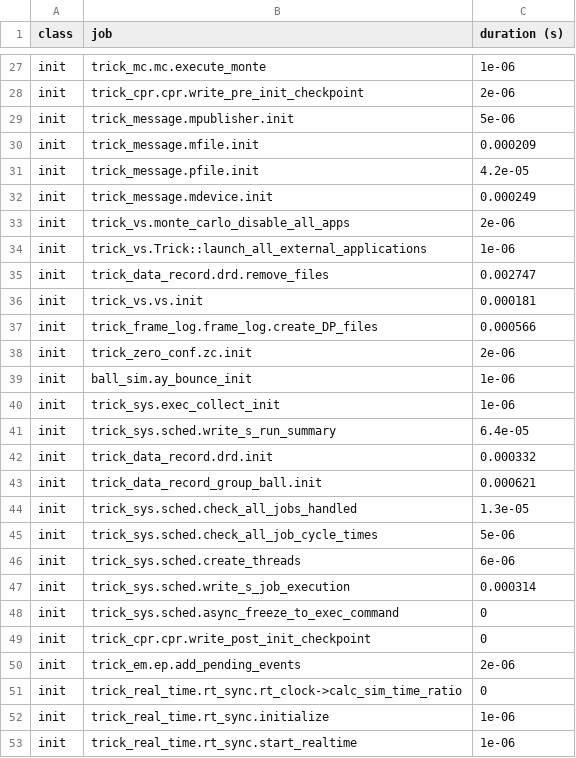
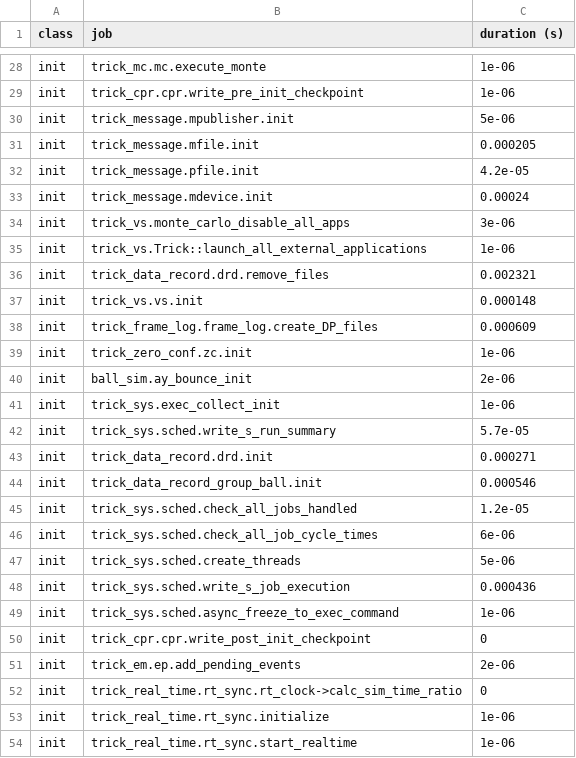
Before and after one commit to cdarcey/SIM_bounce, a CSV file: RUN_test/_init_log.csv, drawn as a sheet; only a part is shown, gaps mark what is left out; addresses are those after the commit; the diff covers the shown part only; the diff names each change by its address in the sheet, - before the commit and + after, or states it on an @@ line.

```diff
--- a/RUN_test/_init_log.csv
+++ b/RUN_test/_init_log.csv
-C29 (duration (s)): 2e-06
+C29 (duration (s)): 1e-06
-C31 (duration (s)): 0.000209
+C31 (duration (s)): 0.000205
-C33 (duration (s)): 0.000249
+C33 (duration (s)): 0.00024
-C34 (duration (s)): 2e-06
+C34 (duration (s)): 3e-06
-C36 (duration (s)): 0.002747
+C36 (duration (s)): 0.002321
-C37 (duration (s)): 0.000181
+C37 (duration (s)): 0.000148
-C38 (duration (s)): 0.000566
+C38 (duration (s)): 0.000609
-C39 (duration (s)): 2e-06
+C39 (duration (s)): 1e-06
-C40 (duration (s)): 1e-06
+C40 (duration (s)): 2e-06
-C42 (duration (s)): 6.4e-05
+C42 (duration (s)): 5.7e-05
-C43 (duration (s)): 0.000332
+C43 (duration (s)): 0.000271
-C44 (duration (s)): 0.000621
+C44 (duration (s)): 0.000546
-C45 (duration (s)): 1.3e-05
+C45 (duration (s)): 1.2e-05
-C46 (duration (s)): 5e-06
+C46 (duration (s)): 6e-06
-C47 (duration (s)): 6e-06
+C47 (duration (s)): 5e-06
-C48 (duration (s)): 0.000314
+C48 (duration (s)): 0.000436
-C49 (duration (s)): 0
+C49 (duration (s)): 1e-06
```
Also changed, not shown: 3 added rows, 2 removed rows and 15 edited cells elsewhere in this file, RUN_test/log_ball.csv, 13 other files.
